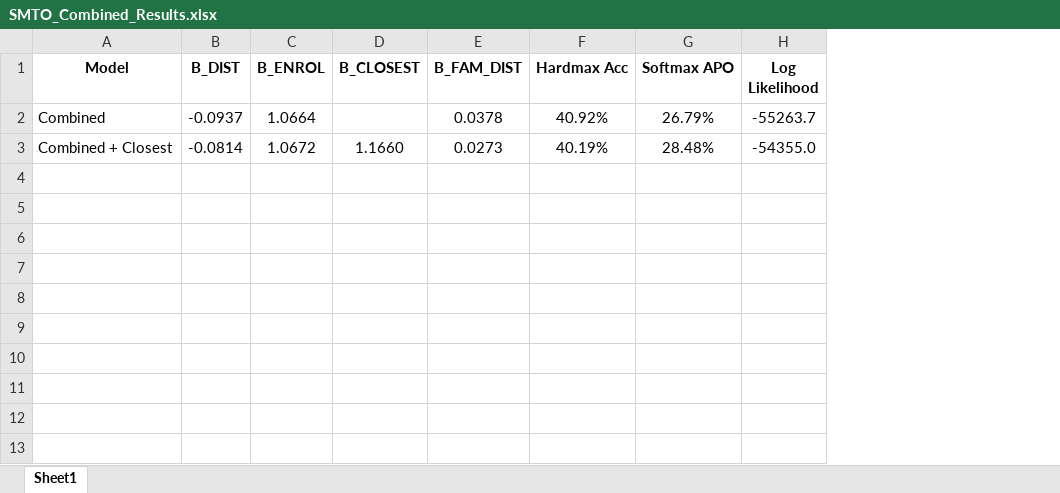
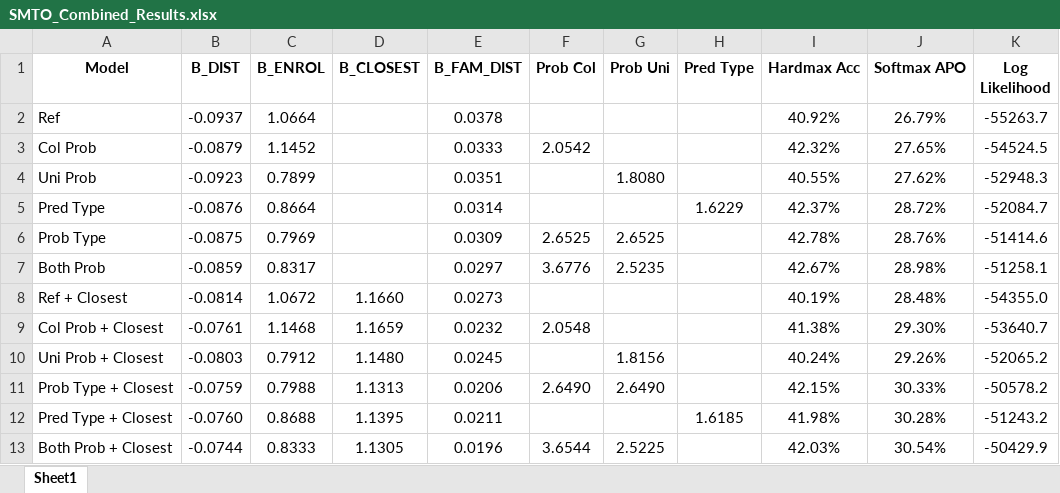
Before and after one commit to gonzaloMS-2000/PORPOS-TMG, an Excel workbook: R_Logit_Models/SMTO_Combined/SMTO_Combined_Results.xlsx, sheet Sheet1, drawn as a sheet; values as stored, in another font and other column widths than the file's, no borders; conditional formats and table styles not drawn; addresses are those after the commit; the diff names each change by its address in the sheet, - before the commit and + after, or states it on an @@ line.

Commit message:
Results with RF predictions: combined and 2019-only

```diff
--- a/R_Logit_Models/SMTO_Combined/SMTO_Combined_Results.xlsx (sheet Sheet1)
+++ b/R_Logit_Models/SMTO_Combined/SMTO_Combined_Results.xlsx (sheet Sheet1)
+column F (Prob Col), empty
+column G (Prob Uni), empty
+column H (Pred Type), empty
-A2 (Model): Combined
+A2 (Model): Ref
+row 3: Col Prob | -0.0879 | 1.1452 |  | 0.0333 | 2.0542 |  |  | 42.32% | 27.65% | -54524.5
+row 4: Uni Prob | -0.0923 | 0.7899 |  | 0.0351 |  | 1.8080 |  | 40.55% | 27.62% | -52948.3
+row 5: Pred Type | -0.0876 | 0.8664 |  | 0.0314 |  |  | 1.6229 | 42.37% | 28.72% | -52084.7
+row 6: Prob Type | -0.0875 | 0.7969 |  | 0.0309 | 2.6525 | 2.6525 |  | 42.78% | 28.76% | -51414.6
+row 7: Both Prob | -0.0859 | 0.8317 |  | 0.0297 | 3.6776 | 2.5235 |  | 42.67% | 28.98% | -51258.1
-A8 (Model): Combined + Closest
+A8 (Model): Ref + Closest
+row 9: Col Prob + Closest | -0.0761 | 1.1468 | 1.1659 | 0.0232 | 2.0548 |  |  | 41.38% | 29.30% | -53640.7
+row 10: Uni Prob + Closest | -0.0803 | 0.7912 | 1.1480 | 0.0245 |  | 1.8156 |  | 40.24% | 29.26% | -52065.2
+row 11: Prob Type + Closest | -0.0759 | 0.7988 | 1.1313 | 0.0206 | 2.6490 | 2.6490 |  | 42.15% | 30.33% | -50578.2
+row 12: Pred Type + Closest | -0.0760 | 0.8688 | 1.1395 | 0.0211 |  |  | 1.6185 | 41.98% | 30.28% | -51243.2
+row 13: Both Prob + Closest | -0.0744 | 0.8333 | 1.1305 | 0.0196 | 3.6544 | 2.5225 |  | 42.03% | 30.54% | -50429.9
```
Also changed, not shown: 3 other files.
